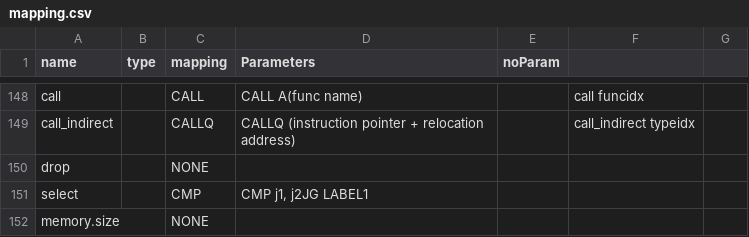
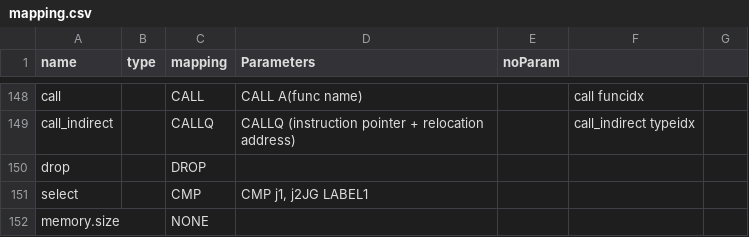
Before and after one commit to Kartik97/WebAssembly-X86, a CSV file: mapping.csv, drawn as a sheet; only a part is shown, gaps mark what is left out.

```diff
--- a/mapping.csv
+++ b/mapping.csv
@@ -150,3 +150,3 @@ call,,CALL,CALL A(func name),,call funcidx,
 call_indirect,,CALLQ,CALLQ (instruction pointer + relocation address),,call_indirect typeidx,
-drop,,NONE,,,,
+drop,,DROP,,,,
 select,,CMP,"CMP j1, j2JG LABEL1",,,
```
Also changed, not shown: 37 other files.
